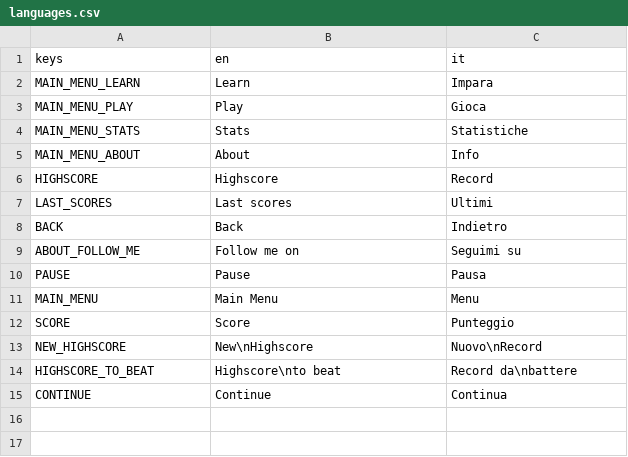
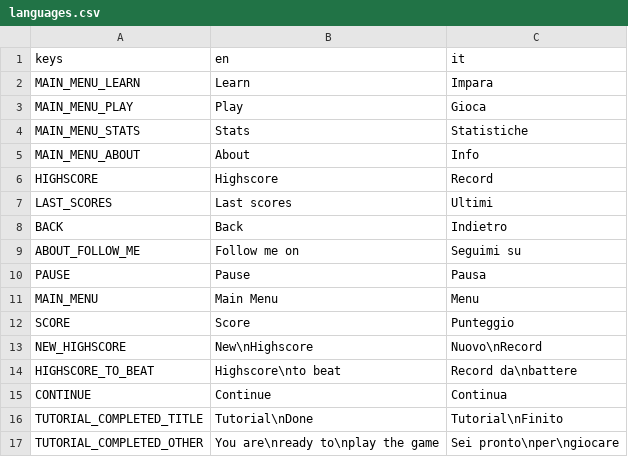
Before and after one commit to rudyvic/guess-the-time, a CSV file: GuessTheTime/Languages/languages.csv, drawn as a sheet; the diff names each change by its address in the sheet, - before the commit and + after, or states it on an @@ line.

```diff
--- a/GuessTheTime/Languages/languages.csv
+++ b/GuessTheTime/Languages/languages.csv
+row 16: TUTORIAL_COMPLETED_TITLE | Tutorial\nDone | Tutorial\nFinito
+row 17: TUTORIAL_COMPLETED_OTHER | You are\nready to\nplay the game | Sei pronto\nper\ngiocare
```
Also changed, not shown: 20 other files.
